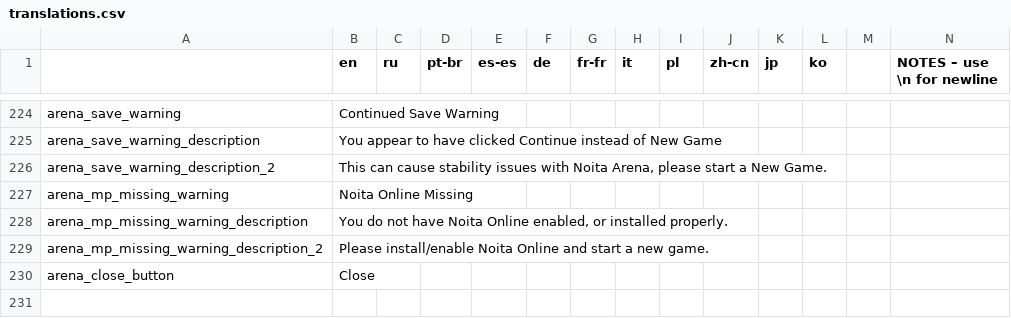
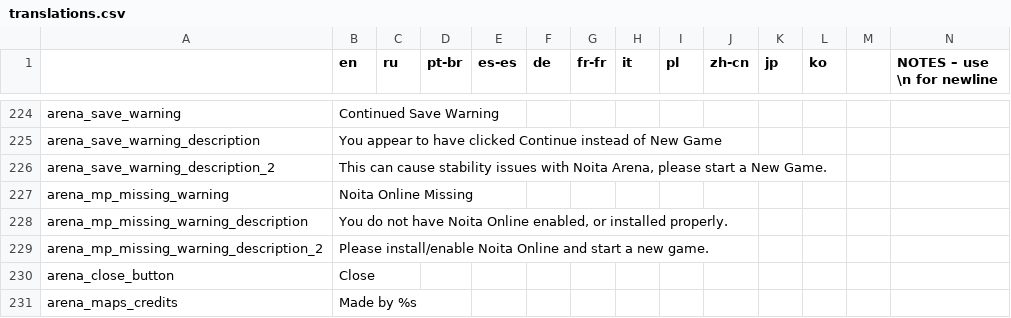
Before and after one commit to EvaisaDev/noita-arena, a CSV file: evaisa.arena/translations.csv, drawn as a sheet; only a part is shown, gaps mark what is left out; rows hold the shown columns only; the diff names each change by its address in the sheet, - before the commit and + after, or states it on an @@ line.

```diff
--- a/evaisa.arena/translations.csv
+++ b/evaisa.arena/translations.csv
+row 231: arena_maps_credits | Made by %s
```
Also changed, not shown: 1 other file.
